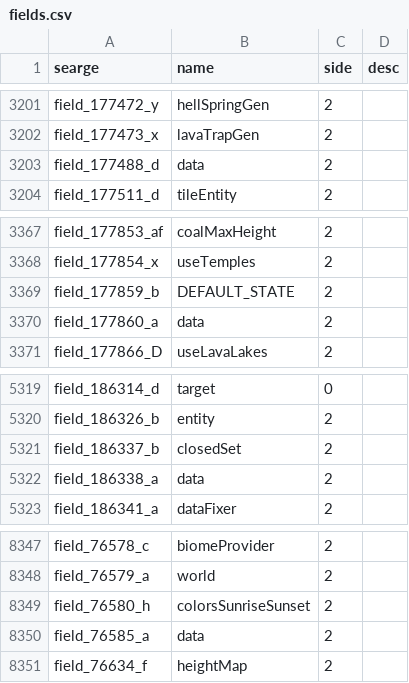
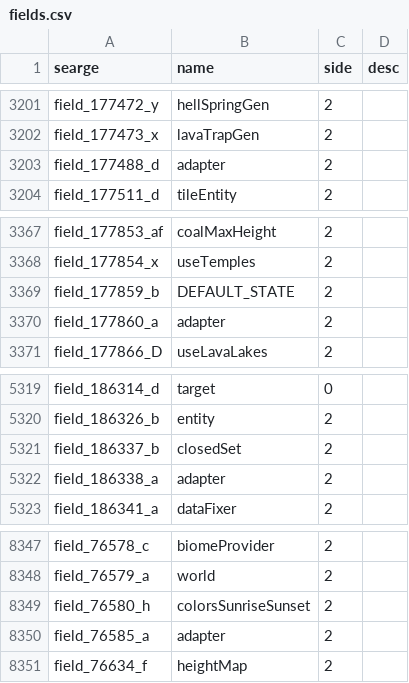
Before and after one commit to dmillerw/Consequence, a CSV file: src/main/resources/mcp/fields.csv, drawn as a sheet; only a part is shown, gaps mark what is left out; the diff covers the shown part only.

```diff
--- a/src/main/resources/mcp/fields.csv
+++ b/src/main/resources/mcp/fields.csv
@@ -3202,3 +3202,3 @@ field_177472_y,hellSpringGen,2,
 field_177473_x,lavaTrapGen,2,
-field_177488_d,data,2,
+field_177488_d,adapter,2,
 field_177511_d,tileEntity,2,
@@ -3369,3 +3369,3 @@ field_177854_x,useTemples,2,
 field_177859_b,DEFAULT_STATE,2,
-field_177860_a,data,2,
+field_177860_a,adapter,2,
 field_177866_D,useLavaLakes,2,
@@ -5321,3 +5321,3 @@ field_186326_b,entity,2,
 field_186337_b,closedSet,2,
-field_186338_a,data,2,
+field_186338_a,adapter,2,
 field_186341_a,dataFixer,2,
@@ -8349,3 +8349,3 @@ field_76579_a,world,2,
 field_76580_h,colorsSunriseSunset,2,
-field_76585_a,data,2,
+field_76585_a,adapter,2,
 field_76634_f,heightMap,2,
```
Also changed, not shown: 13 edited cells elsewhere in this file, src/main/resources/mcp/params.csv, 16 other files.
